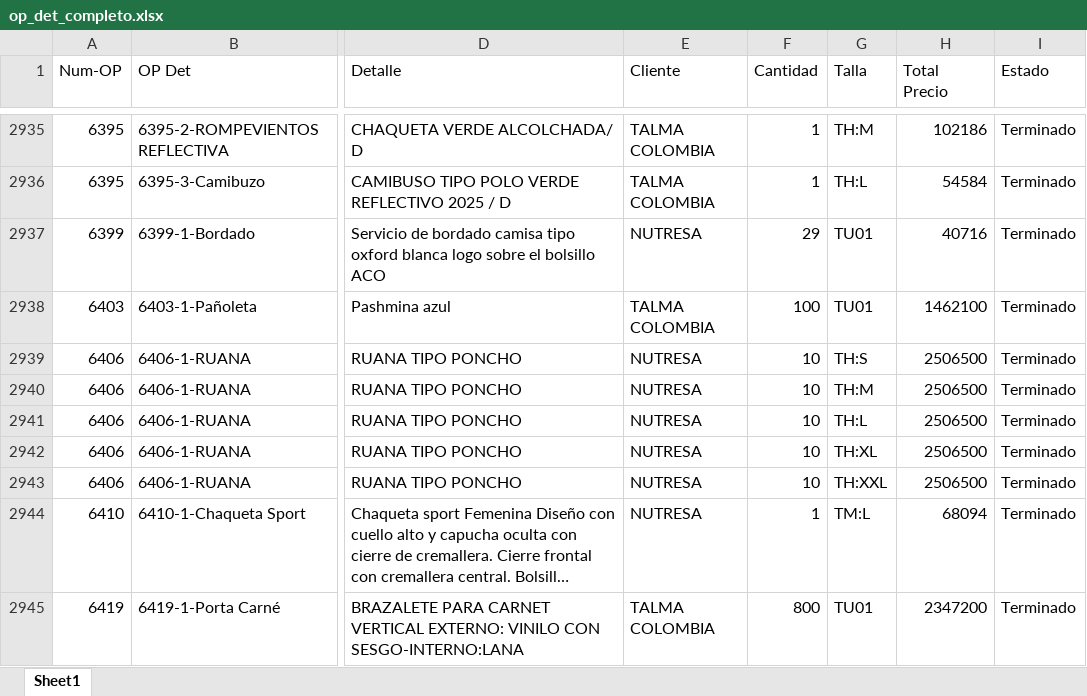
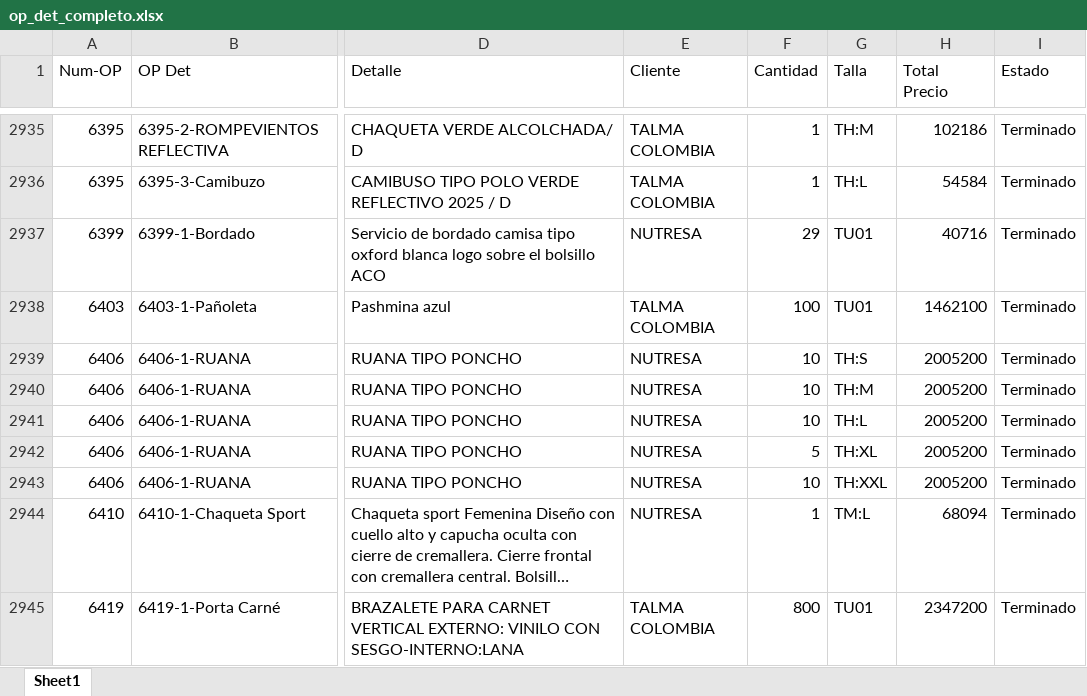
Before and after one commit to LalaSolarteW/actualizacion-ops-produccion, an Excel workbook: op_det_completo.xlsx, sheet Sheet1, drawn as a sheet; only a part is shown, gaps mark what is left out; long unchanged cells end in …; values as stored, in another font and other column widths than the file's, no borders; the diff covers the shown part only; the diff names each change by its address in the sheet, - before the commit and + after, or states it on an @@ line.

```diff
--- a/op_det_completo.xlsx (sheet Sheet1)
+++ b/op_det_completo.xlsx (sheet Sheet1)
-H2939:H2943 (Total Precio): 2506500
+H2939:H2943 (Total Precio): 2005200
-F2942 (Cantidad): 10
+F2942 (Cantidad): 5
```
Also changed, not shown: 22 added rows elsewhere in this sheet, op_det_os.xlsx.
